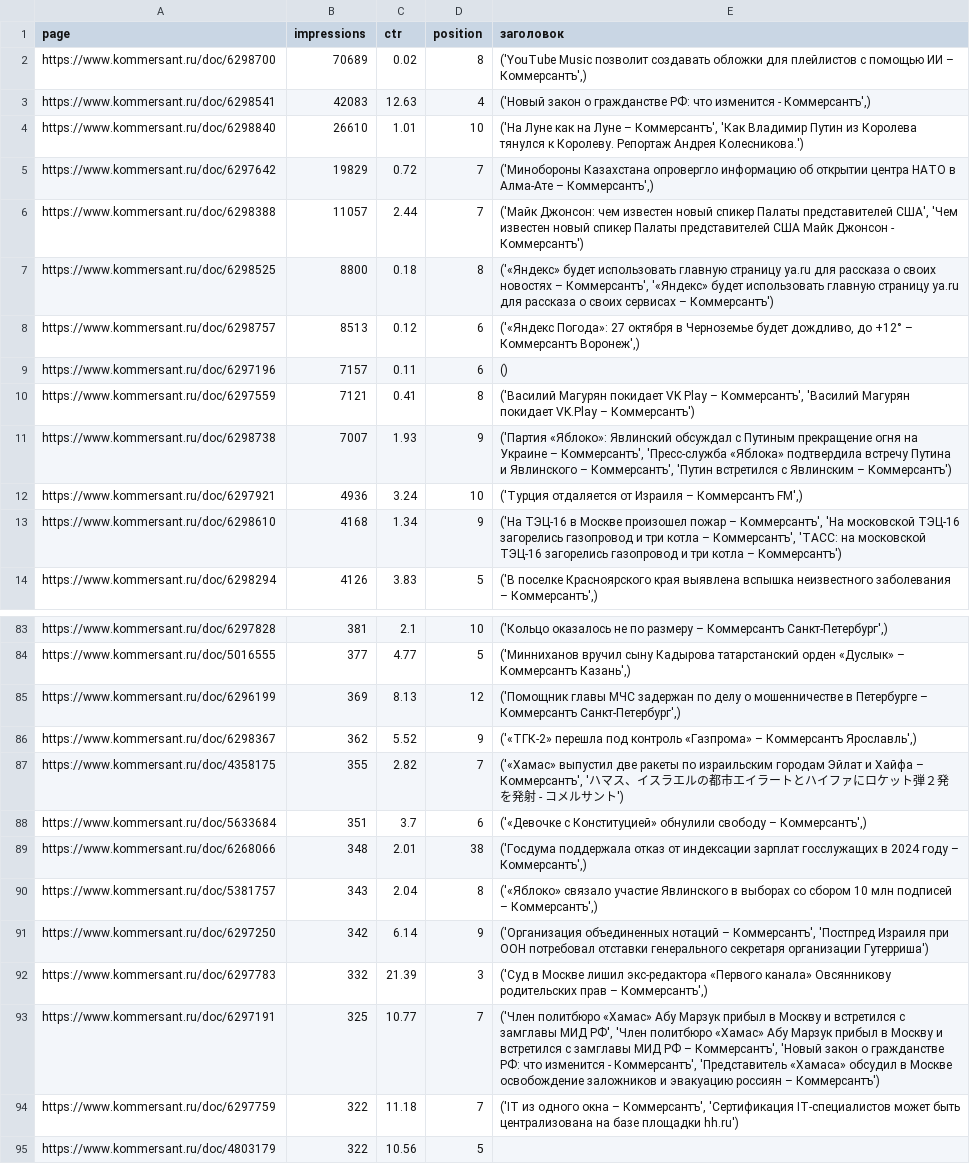
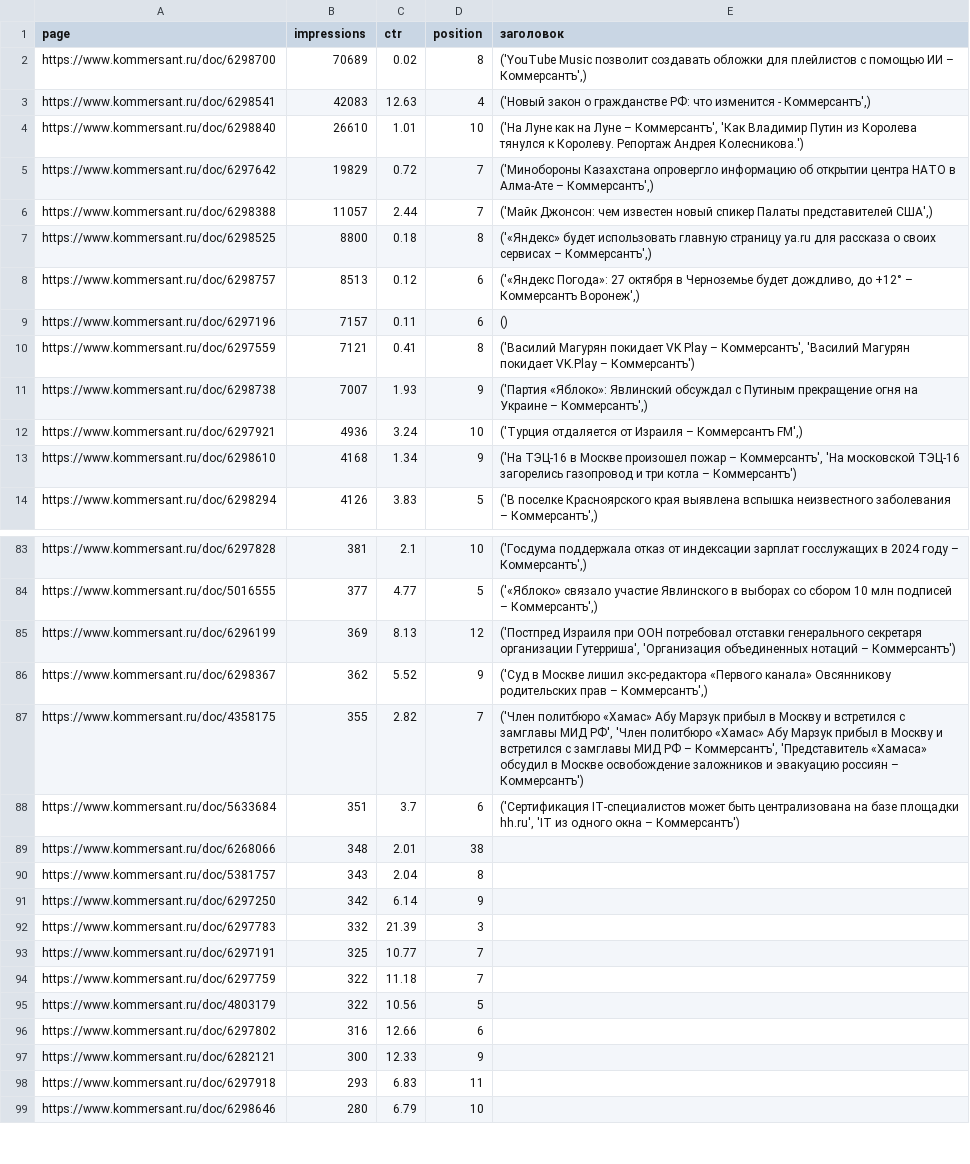
Before and after one commit to kupletist/seo, a CSV file: new_titles.csv, drawn as a sheet; only a part is shown, gaps mark what is left out; the shorter side is filled out with more unchanged rows; the diff covers the shown part only; the diff names each change by its address in the sheet, - before the commit and + after, or states it on an @@ line.

```diff
--- a/new_titles.csv
+++ b/new_titles.csv
-E6 (заголовок): …Палаты представителей США', 'Чем известен новый спикер Палаты представителей США Майк Джонсон - Коммерсантъ')
+E6 (заголовок): …Палаты представителей США',)
-E7 (заголовок): …о своих новостях – Коммерсантъ', '«Яндекс» будет использовать главную страницу ya.ru для рассказа о своих сервисах – Коммерсантъ')
+E7 (заголовок): …о своих сервисах – Коммерсантъ',)
-E11 (заголовок): …Украине – Коммерсантъ', 'Пресс-служба «Яблока» подтвердила встречу Путина и Явлинского – Коммерсантъ', 'Путин встретился с Явлинским – Коммерсантъ')
+E11 (заголовок): …Украине – Коммерсантъ',)
-E13 (заголовок): …котла – Коммерсантъ', 'ТАСС: на московской ТЭЦ-16 загорелись газопровод и три котла – Коммерсантъ')
+E13 (заголовок): …котла – Коммерсантъ')
-E83 (заголовок): ('Кольцо оказалось не по размеру – Коммерсантъ Санкт-Петербург',)
+E83 (заголовок): ('Госдума поддержала отказ от индексации зарплат госслужащих в 2024 году – Коммерсантъ',)
-E84 (заголовок): ('Минниханов вручил сыну Кадырова татарстанский орден «Дуслык» – Коммерсантъ Казань',)
+E84 (заголовок): ('«Яблоко» связало участие Явлинского в выборах со сбором 10 млн подписей – Коммерсантъ',)
-E85 (заголовок): ('Помощник главы МЧС задержан по делу о мошенничестве в Петербурге – Коммерсантъ Санкт-Петербург',)
+E85 (заголовок): ('Постпред Израиля при ООН потребовал отставки генерального секретаря организации Гутерриша', 'Организация объединенных нотаций – Коммерсантъ')
-E86 (заголовок): ('«ТГК-2» перешла под контроль «Газпрома» – Коммерсантъ Ярославль',)
+E86 (заголовок): ('Суд в Москве лишил экс-редактора «Первого канала» Овсянникову родительских прав – Коммерсантъ',)
-E87 (заголовок): ('«Хамас» выпустил две ракеты по израильским городам Эйлат и Хайфа – Коммерсантъ', 'ハマス、イスラエルの都市エイラートとハイファにロケット弾２発を発射 - コメルサント')
+E87 (заголовок): ('Член политбюро «Хамас» Абу Марзук прибыл в Москву и встретился с замглавы МИД РФ', 'Член политбюро «Хамас» Абу Марзук прибыл в Москву и встретился с замглавы МИД РФ – Коммерсантъ', 'Представитель «Хамаса» обсудил в Москве освобождение заложников и эвакуацию россиян – Коммерсантъ')
-E88 (заголовок): ('«Девочке с Конституцией» обнулили свободу – Коммерсантъ',)
+E88 (заголовок): ('Сертификация IT-специалистов может быть централизована на базе площадки hh.ru', 'IT из одного окна – Коммерсантъ')
-E89 (заголовок): ('Госдума поддержала отказ от индексации зарплат госслужащих в 2024 году – Коммерсантъ',)
+E89 (заголовок): (empty)
-E90 (заголовок): ('«Яблоко» связало участие Явлинского в выборах со сбором 10 млн подписей – Коммерсантъ',)
+E90 (заголовок): (empty)
-E91 (заголовок): ('Организация объединенных нотаций – Коммерсантъ', 'Постпред Израиля при ООН потребовал отставки генерального секретаря организации Гутерриша')
+E91 (заголовок): (empty)
-E92 (заголовок): ('Суд в Москве лишил экс-редактора «Первого канала» Овсянникову родительских прав – Коммерсантъ',)
+E92 (заголовок): (empty)
-E93 (заголовок): ('Член политбюро «Хамас» Абу Марзук прибыл в Москву и встретился с замглавы МИД РФ', 'Член политбюро «Хамас» Абу Марзук прибыл в Москву и встретился с замглавы МИД РФ – Коммерсантъ', 'Новый закон о гражданстве РФ: что изменится - Коммерсантъ', 'Представитель «Хамаса» обсудил в Москве освобождение заложников и эвакуацию россиян – Коммерсантъ')
+E93 (заголовок): (empty)
-E94 (заголовок): ('IT из одного окна – Коммерсантъ', 'Сертификация IT-специалистов может быть централизована на базе площадки hh.ru')
+E94 (заголовок): (empty)
```
Also changed, not shown: 51 edited cells elsewhere in this file.
